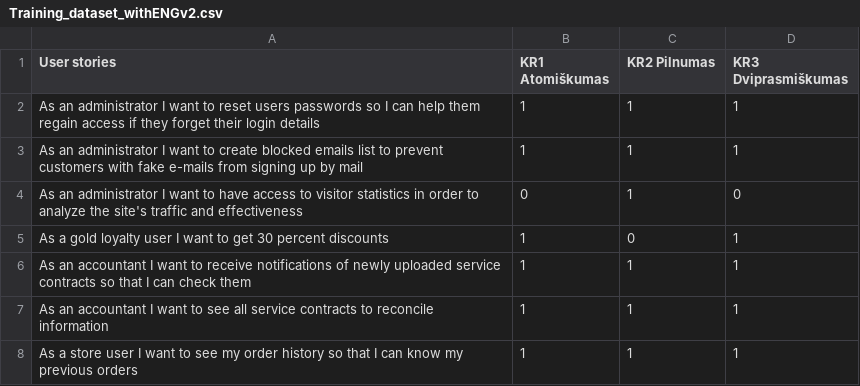
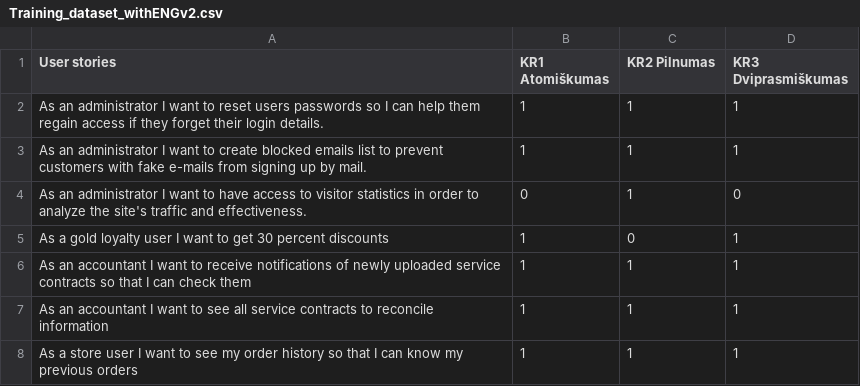
Before and after one commit to EvelinaGed/LT_userstories, a CSV file: Training_dataset_withENGv2.csv, drawn as a sheet; only a part is shown.

Commit message:
Update Training_dataset_withENGv2.csv

```diff
--- a/Training_dataset_withENGv2.csv
+++ b/Training_dataset_withENGv2.csv
@@ -1,5 +1,5 @@
 User stories, KR1 Atomiškumas, KR2 Pilnumas, KR3 Dviprasmiškumas
-As an administrator  I want to reset users passwords so I can help them regain access if they forget their login details,1,1,1
-As an administrator  I want to create blocked emails list to prevent customers with fake e-mails from signing up by mail,1,1,1
-As an administrator  I want to have access to visitor statistics in order to analyze the site's traffic and effectiveness,0,1,0
+As an administrator I want to reset users passwords so I can help them regain access if they forget their login details.,1,1,1
+As an administrator I want to create blocked emails list to prevent customers with fake e-mails from signing up by mail.,1,1,1
+As an administrator I want to have access to visitor statistics in order to analyze the site's traffic and effectiveness.,0,1,0
 As a gold loyalty user  I want to get 30 percent discounts,1,0,1
```
